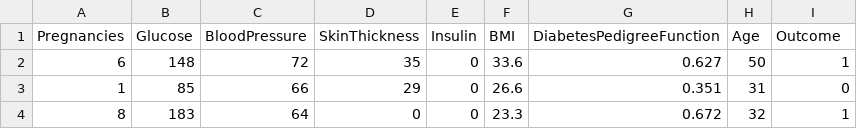
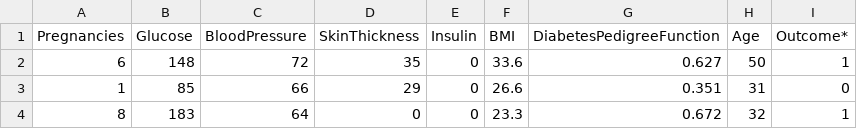
Before and after one commit to angeloschatzimparmpas/t-viSNE, a CSV file: data/diabetes.csv, drawn as a sheet; only a part is shown.

```diff
--- a/data/diabetes.csv
+++ b/data/diabetes.csv
@@ -1,2 +1,2 @@
-Pregnancies,Glucose,BloodPressure,SkinThickness,Insulin,BMI,DiabetesPedigreeFunction,Age,Outcome
+Pregnancies,Glucose,BloodPressure,SkinThickness,Insulin,BMI,DiabetesPedigreeFunction,Age,Outcome*
 6,148,72,35,0,33.6,0.627,50,1
```
Also changed, not shown: 2 other files.
